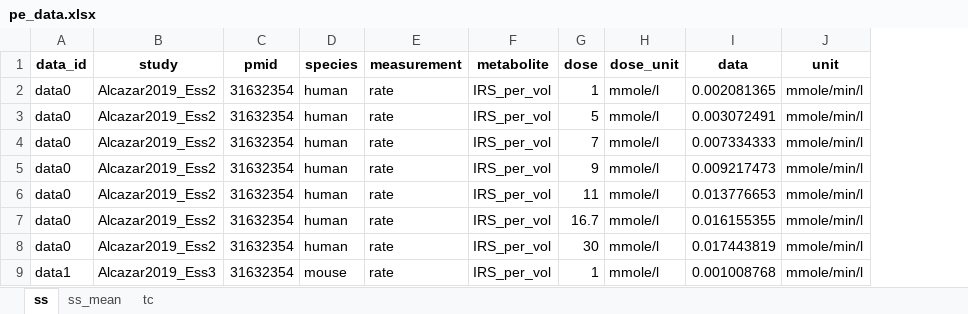
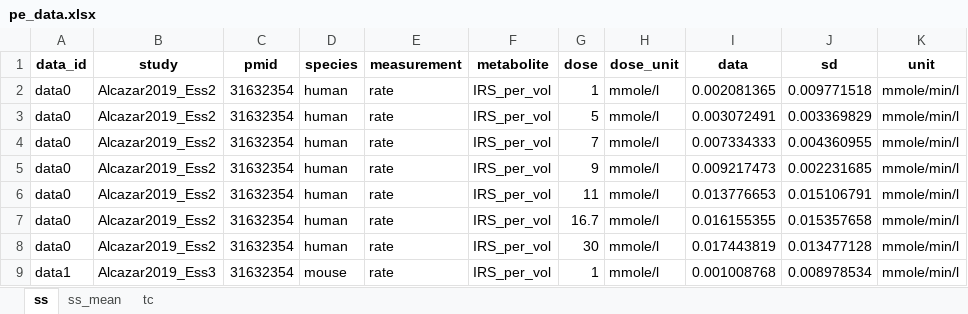
Before and after one commit to matthiaskoenig/pancreas-model, an Excel workbook: data/pe_data.xlsx, sheet ss, drawn as a sheet; only a part is shown; values as stored, in another font and other column widths than the file's, no borders; the diff names each change by its address in the sheet, - before the commit and + after, or states it on an @@ line.

```diff
--- a/data/pe_data.xlsx (sheet ss)
+++ b/data/pe_data.xlsx (sheet ss)
+column J (sd), rows 2-9: 0.009771518 | 0.003369829 | 0.004360955 | 0.002231685 | 0.015106791 | 0.015357658 | 0.013477128 | 0.008978534
```
Also changed, not shown: sheet tc, 1 other file.
